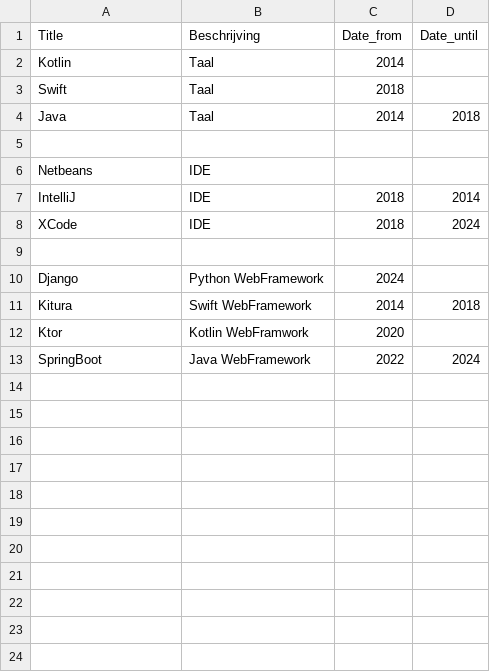
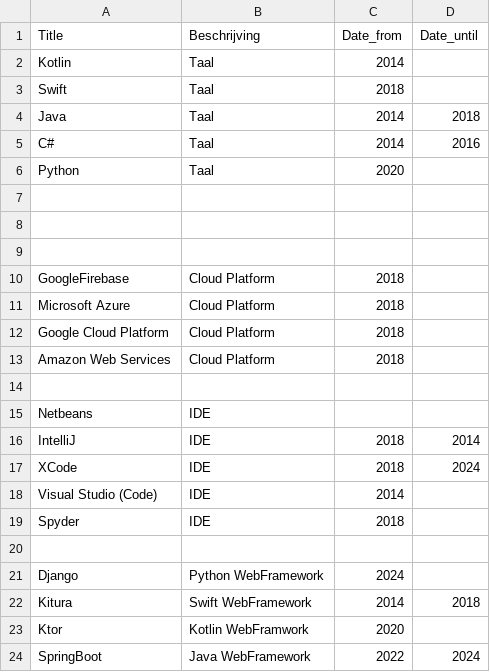
Before and after one commit to geertberkers/python_csv_reader, a CSV file: csv/development.csv, drawn as a sheet; only a part is shown; the diff covers the shown part only.

```diff
--- a/csv/development.csv
+++ b/csv/development.csv
@@ -5 +5,10 @@ Java,Taal, 2014, 2018
+C#,Taal,2014,2016
+Python,Taal,2020,
+
+
+
+GoogleFirebase,Cloud Platform, 2018,
+Microsoft Azure,Cloud Platform, 2018,
+Google Cloud Platform,Cloud Platform, 2018,
+Amazon Web Services,Cloud Platform, 2018,
 
@@ -8,2 +17,4 @@ IntelliJ,IDE,2018,2014
 XCode,IDE,2018,2024
+Visual Studio (Code),IDE,2014
+Spyder,IDE, 2018
 
```
Also changed, not shown: 35 added rows elsewhere in this file.
